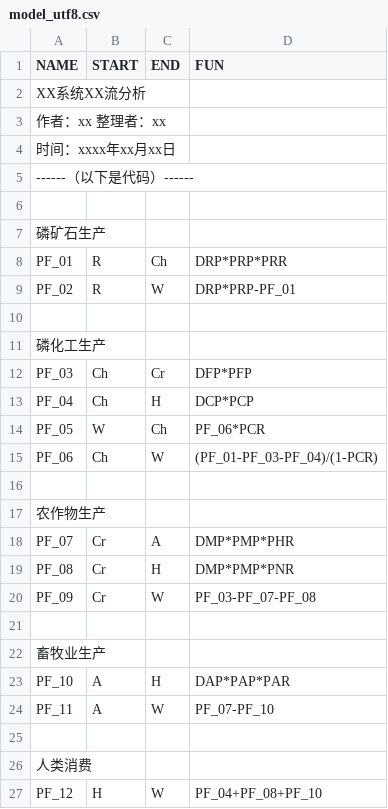
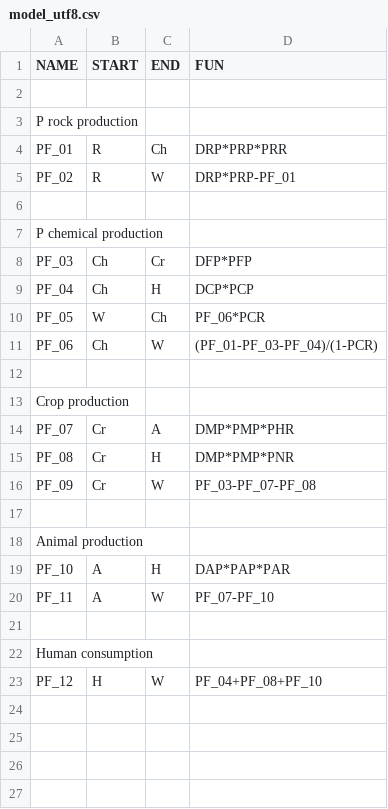
Before and after one commit to ctfysh/sfc, a CSV file: inst/extdata/model_utf8.csv, drawn as a sheet.

```diff
--- a/inst/extdata/model_utf8.csv
+++ b/inst/extdata/model_utf8.csv
@@ -1,8 +1,4 @@
 NAME,START,END,FUN
-XX系统XX流分析,,,
-作者：xx    整理者：xx,,,
-时间：xxxx年xx月xx日,,,
-------（以下是代码）------,,,
 ,,,
-磷矿石生产,,,
+P rock production,,,
 PF_01,R,Ch,DRP*PRP*PRR
@@ -10,3 +6,3 @@ PF_02,R,W,DRP*PRP-PF_01
 ,,,
-磷化工生产,,,
+P chemical production,,,
 PF_03,Ch,Cr,DFP*PFP
@@ -16,3 +12,3 @@ PF_06,Ch,W,(PF_01-PF_03-PF_04)/(1-PCR)
 ,,,
-农作物生产,,,
+Crop production,,,
 PF_07,Cr,A,DMP*PMP*PHR
@@ -21,3 +17,3 @@ PF_09,Cr,W,PF_03-PF_07-PF_08
 ,,,
-畜牧业生产,,,
+Animal production,,,
 PF_10,A,H,DAP*PAP*PAR
@@ -25,3 +21,3 @@ PF_11,A,W,PF_07-PF_10
 ,,,
-人类消费,,,
+Human consumption,,,
 PF_12,H,W,PF_04+PF_08+PF_10
```
Also changed, not shown: inst/extdata/data_utf8.csv, 1 other file.
